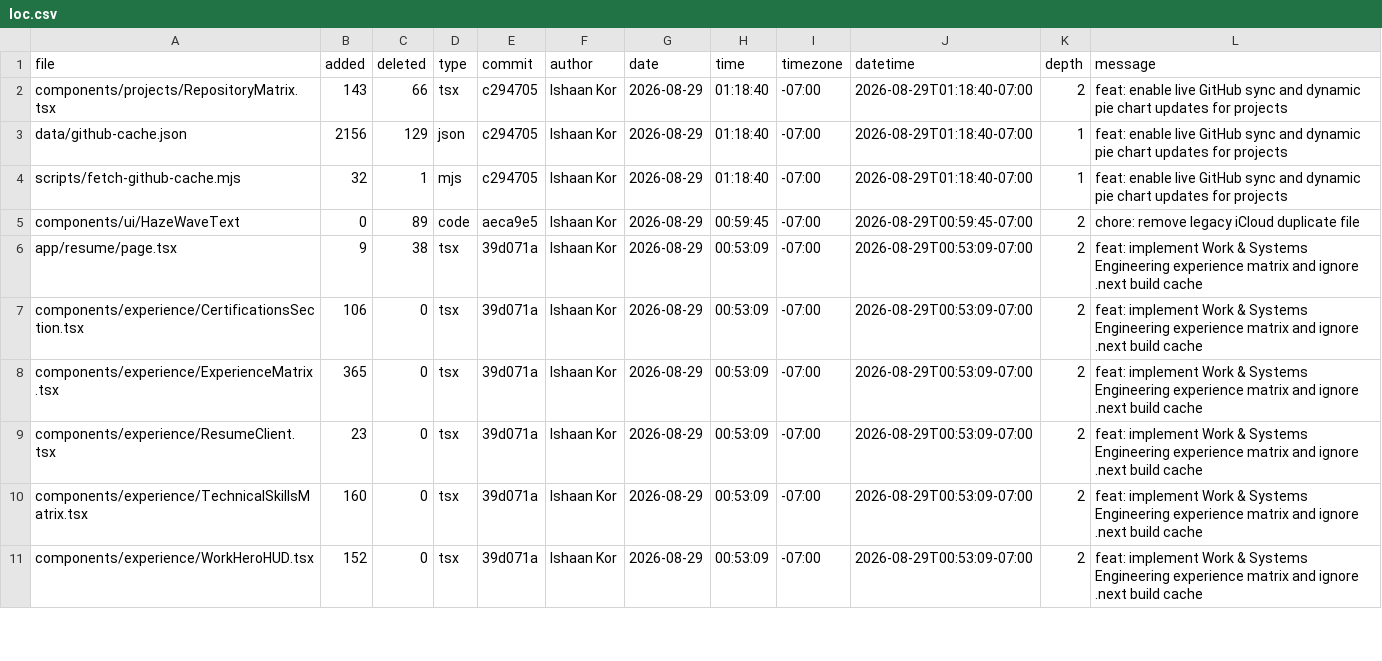
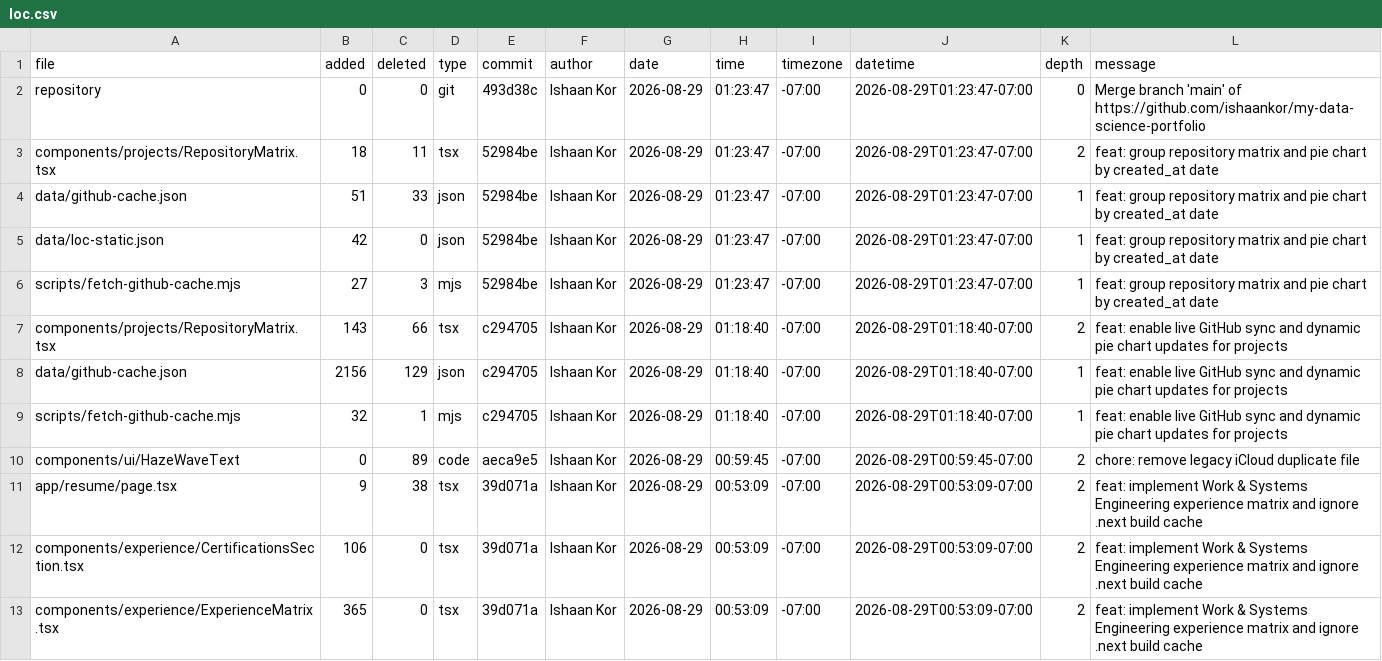
Before and after one commit to ishaankor/my-data-science-portfolio, a CSV file: public/loc.csv, drawn as a sheet; only a part is shown; the shorter side is filled out with more unchanged rows.

```diff
--- a/public/loc.csv
+++ b/public/loc.csv
@@ -1,2 +1,7 @@
 file,added,deleted,type,commit,author,date,time,timezone,datetime,depth,message
+repository,0,0,git,493d38c,Ishaan Kor,2026-08-29,01:23:47,-07:00,2026-08-29T01:23:47-07:00,0,"Merge branch 'main' of https://github.com/ishaankor/my-data-science-portfolio"
+components/projects/RepositoryMatrix.tsx,18,11,tsx,52984be,Ishaan Kor,2026-08-29,01:23:47,-07:00,2026-08-29T01:23:47-07:00,2,"feat: group repository matrix and pie chart by created_at date"
+data/github-cache.json,51,33,json,52984be,Ishaan Kor,2026-08-29,01:23:47,-07:00,2026-08-29T01:23:47-07:00,1,"feat: group repository matrix and pie chart by created_at date"
+data/loc-static.json,42,0,json,52984be,Ishaan Kor,2026-08-29,01:23:47,-07:00,2026-08-29T01:23:47-07:00,1,"feat: group repository matrix and pie chart by created_at date"
+scripts/fetch-github-cache.mjs,27,3,mjs,52984be,Ishaan Kor,2026-08-29,01:23:47,-07:00,2026-08-29T01:23:47-07:00,1,"feat: group repository matrix and pie chart by created_at date"
 components/projects/RepositoryMatrix.tsx,143,66,tsx,c294705,Ishaan Kor,2026-08-29,01:18:40,-07:00,2026-08-29T01:18:40-07:00,2,"feat: enable live GitHub sync and dynamic pie chart updates for projects"
```
Also changed, not shown: meta/loc.csv, 1 other file.
